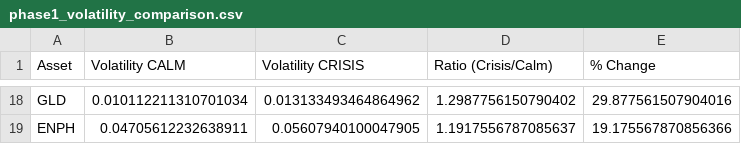
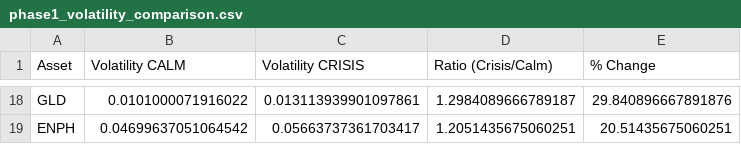
Before and after one commit to piettro/Master-MIAX-Tarea-Bloque2-Riesgos, a CSV file: data/gold/phase1_volatility_comparison.csv, drawn as a sheet; only a part is shown, gaps mark what is left out; the diff covers the shown part only; the diff names each change by its address in the sheet, - before the commit and + after, or states it on an @@ line.

```diff
--- a/data/gold/phase1_volatility_comparison.csv
+++ b/data/gold/phase1_volatility_comparison.csv
-B18 (Volatility CALM): 0.010112211310701034
+B18 (Volatility CALM): 0.0101000071916022
-C18 (Volatility CRISIS): 0.013133493464864962
+C18 (Volatility CRISIS): 0.013113939901097861
-D18 (Ratio (Crisis/Calm)): 1.2987756150790402
+D18 (Ratio (Crisis/Calm)): 1.2984089666789187
-E18 (% Change): 29.877561507904016
+E18 (% Change): 29.840896667891876
-B19 (Volatility CALM): 0.04705612232638911
+B19 (Volatility CALM): 0.04699637051064542
-C19 (Volatility CRISIS): 0.05607940100047905
+C19 (Volatility CRISIS): 0.05663737361703417
-D19 (Ratio (Crisis/Calm)): 1.1917556787085637
+D19 (Ratio (Crisis/Calm)): 1.2051435675060251
-E19 (% Change): 19.175567870856366
+E19 (% Change): 20.51435675060251
```
Also changed, not shown: 64 edited cells elsewhere in this file, data/bronze/equities_adj_close_^GSPC.csv, data/bronze/equities_adj_close_^VIX.csv, 32 other files.
